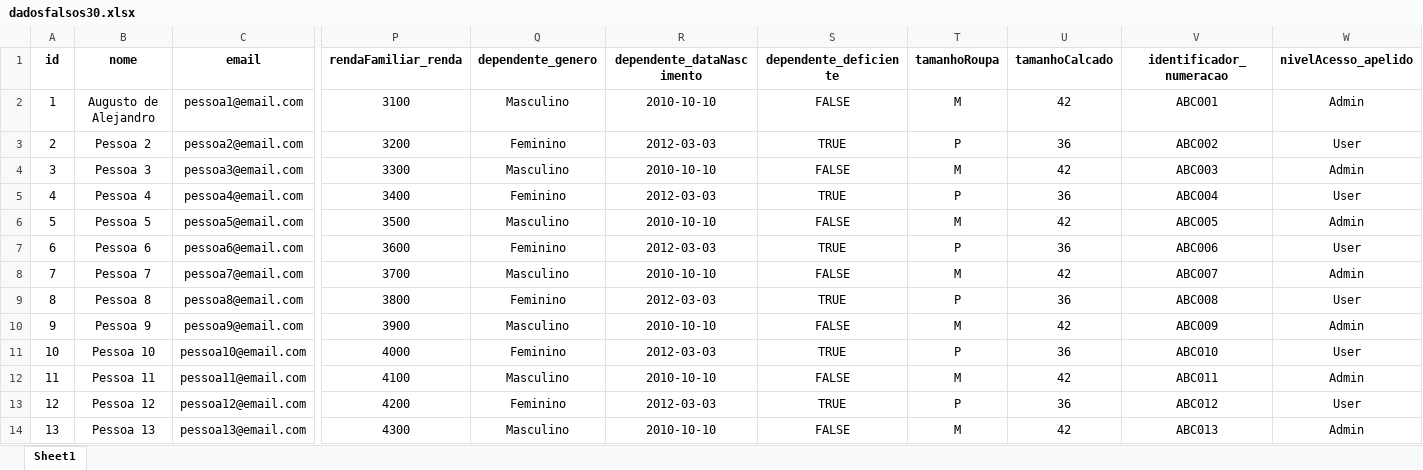
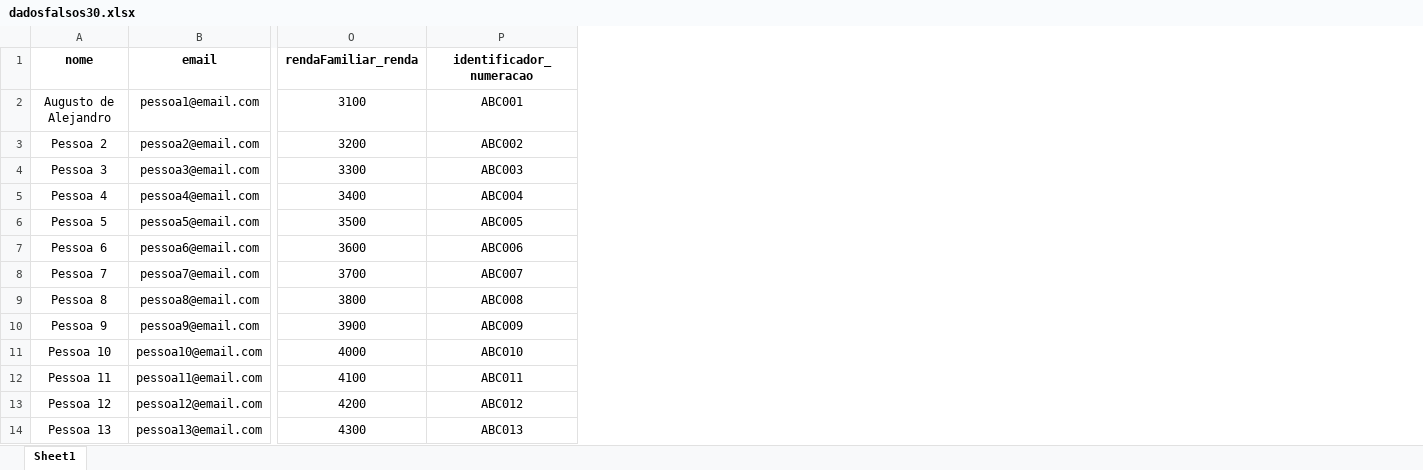
Before and after one commit to Grupo-6-PI/BOT-MENSAGENS, an Excel workbook: dadosfalsos30.xlsx, sheet Sheet1, drawn as a sheet; only a part is shown, gaps mark what is left out; values as stored, in another font and other column widths than the file's, no borders; the diff names each change by its address in the sheet, - before the commit and + after, or states it on an @@ line.

```diff
--- a/dadosfalsos30.xlsx (sheet Sheet1)
+++ b/dadosfalsos30.xlsx (sheet Sheet1)
-column A (id), rows 2-14: 1 | 2 | 3 | 4 | 5 | 6 | 7 | 8 | 9 | 10 | 11 | 12 | 13
-column Q (dependente_genero), rows 2-14: Masculino | Feminino | Masculino | Feminino | Masculino | Feminino | Masculino | Feminino | Masculino | Feminino | Masculino | Feminino | Masculino
-column R (dependente_dataNascimento), rows 2-14: 2010-10-10 | 2012-03-03 | 2010-10-10 | 2012-03-03 | 2010-10-10 | 2012-03-03 | 2010-10-10 | 2012-03-03 | 2010-10-10 | 2012-03-03 | 2010-10-10 | 2012-03-03 | 2010-10-10
-column S (dependente_deficiente), rows 2-14: FALSE | TRUE | FALSE | TRUE | FALSE | TRUE | FALSE | TRUE | FALSE | TRUE | FALSE | TRUE | FALSE
-column T (tamanhoRoupa), rows 2-14: M | P | M | P | M | P | M | P | M | P | M | P | M
-column U (tamanhoCalcado), rows 2-14: 42 | 36 | 42 | 36 | 42 | 36 | 42 | 36 | 42 | 36 | 42 | 36 | 42
-column W (nivelAcesso_apelido), rows 2-14: Admin | User | Admin | User | Admin | User | Admin | User | Admin | User | Admin | User | Admin
```
Also changed, not shown: 1 other file.
